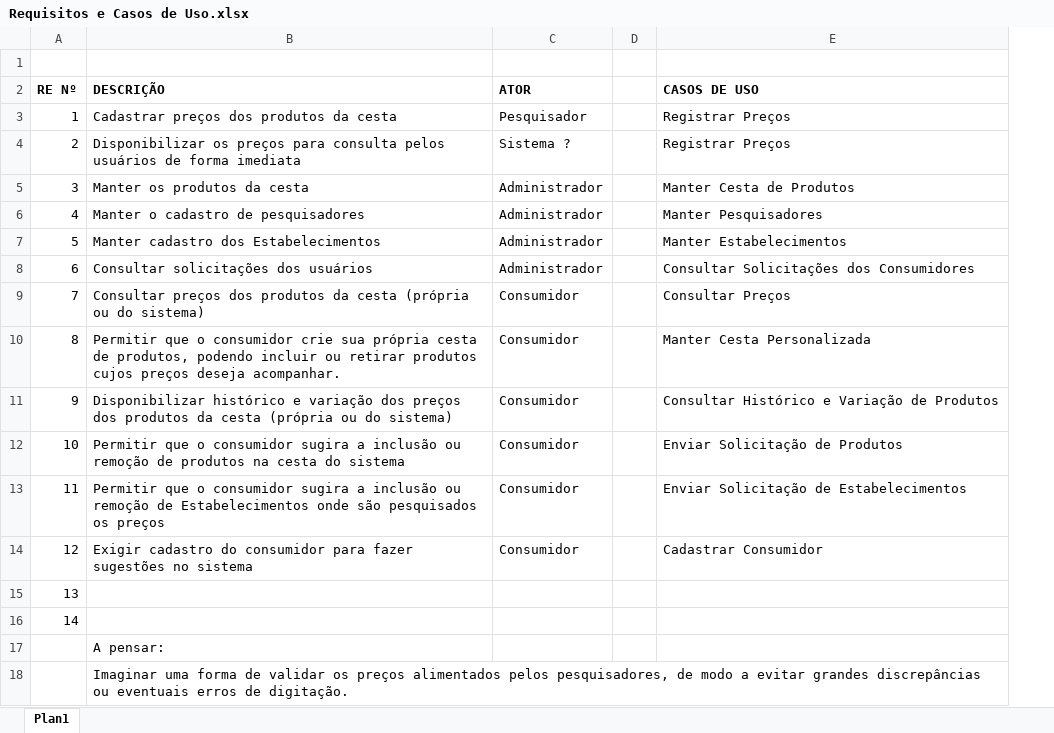
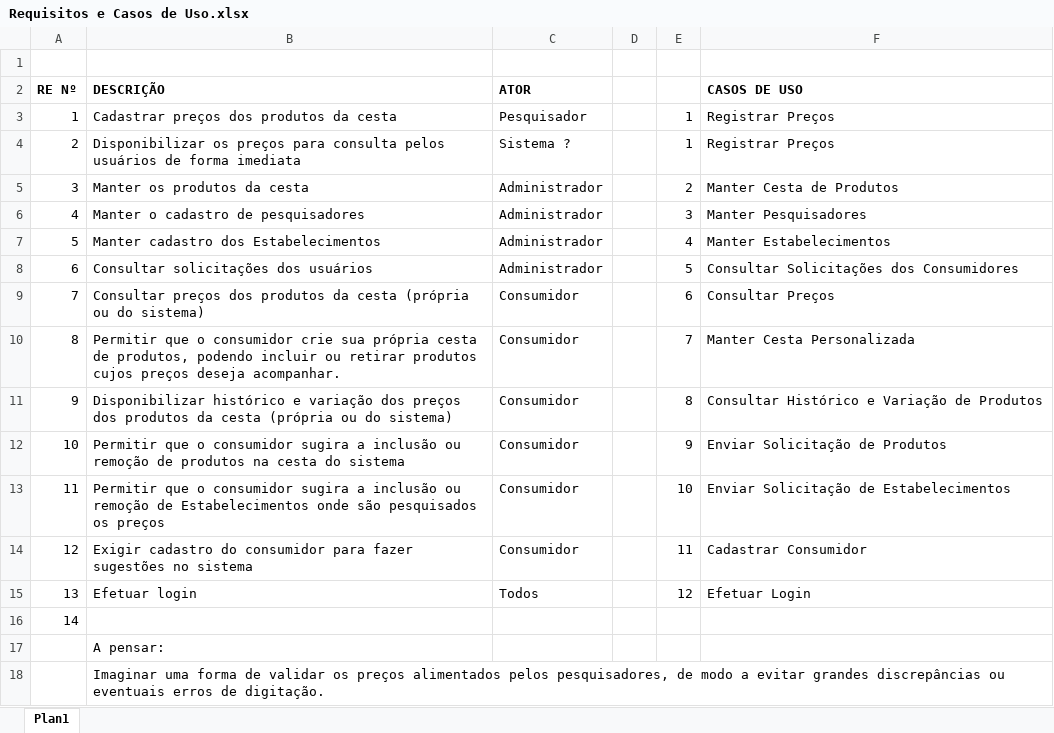
Before and after one commit to Glaydson/pescapreco, an Excel workbook: Requisitos e Casos de Uso.xlsx, sheet Plan1, drawn as a sheet; values as stored, in another font and other column widths than the file's, no borders; addresses are those after the commit; the diff names each change by its address in the sheet, - before the commit and + after, or states it on an @@ line.

Commit message:
Criação do arquivo ASTAH com Diagrama de Casos de Uso

```diff
--- a/Requisitos e Casos de Uso.xlsx (sheet Plan1)
+++ b/Requisitos e Casos de Uso.xlsx (sheet Plan1)
+column E, rows 3-15: 1 | 1 | 2 | 3 | 4 | 5 | 6 | 7 | 8 | 9 | 10 | 11 | 12
-B15 (DESCRIÇÃO): (empty)
+B15 (DESCRIÇÃO): Efetuar login
-C15 (ATOR): (empty)
+C15 (ATOR): Todos
-F15 (CASOS DE USO): (empty)
+F15 (CASOS DE USO): Efetuar Login
```
Also changed, not shown: Projetos 2016-1.xlsx, 1 other file.
